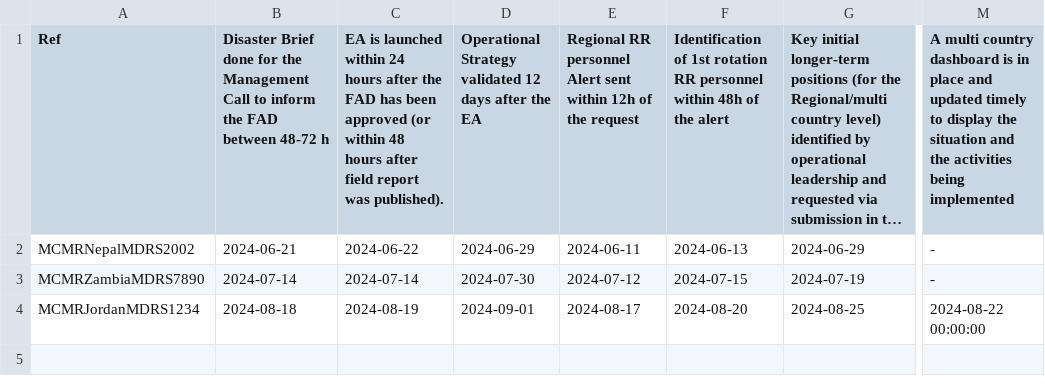
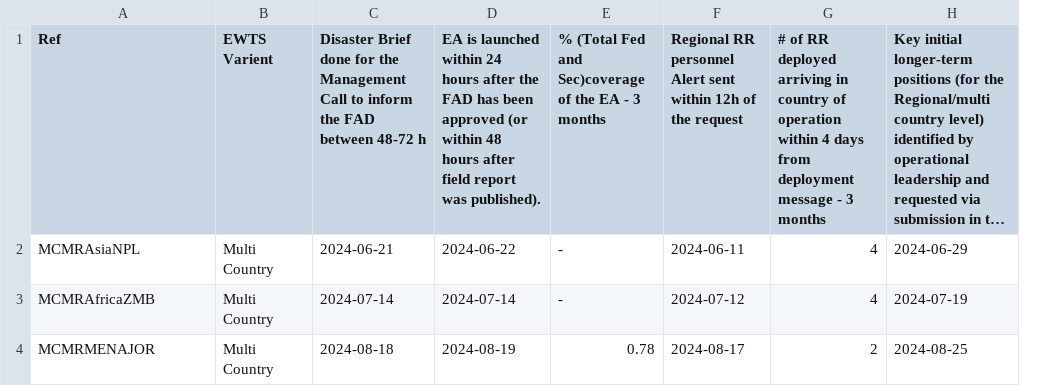
Before and after one commit to TKartist/Dashlivery, a CSV file: organized_mcmr/operational_progresses.csv, drawn as a sheet; only a part is shown, gaps mark what is left out; long unchanged cells end in …; removed rows and columns are numbered as before the commit, all else as after; the diff names each change by its address in the sheet, - before the commit and + after, or states it on an @@ line.

```diff
--- a/organized_mcmr/operational_progresses.csv
+++ b/organized_mcmr/operational_progresses.csv
+column B (EWTS Varient), rows 2-4: all Multi Country
-column D, rows 1-4: Operational Strategy validated 12 days after the EA | 2024-06-29 | 2024-07-30 | 2024-09-01
+column E, rows 1-4: % (Total Fed and Sec)coverage of the EA - 3 months | - | - | 0.78
-column F, rows 1-4: Identification of 1st rotation RR personnel within 48h of the alert | 2024-06-13 | 2024-07-15 | 2024-08-20
+column G, rows 1-4: # of RR deployed arriving in country of operation within 4 days from deployment message - 3 months | 4 | 4 | 2
-column M, rows 1-4: A multi country dashboard is in place and updated timely to display the situation and the activities being implemented | - | - | 2024-08-22 00:00:00
-A2 (Ref): MCMRNepalMDRS2002
+A2 (Ref): MCMRAsiaNPL
-A3 (Ref): MCMRZambiaMDRS7890
+A3 (Ref): MCMRAfricaZMB
-A4 (Ref): MCMRJordanMDRS1234
+A4 (Ref): MCMRMENAJOR
```
Also changed, not shown: organized_dref/operational_progresses.csv, organized_ea/disasters.csv, 56 other files.
